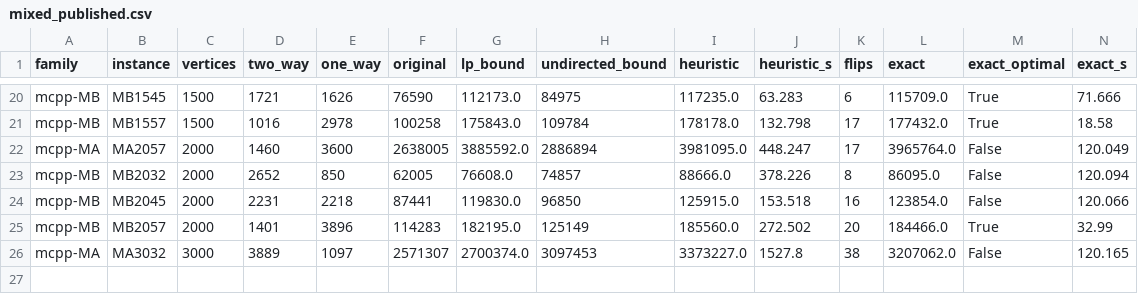
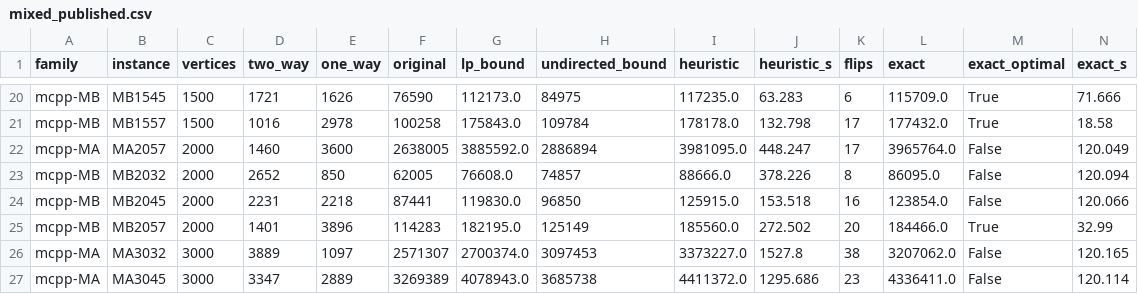
Before and after one commit to miquelmp/chinese-postman-problem, a CSV file: results/mixed_published.csv, drawn as a sheet; only a part is shown, gaps mark what is left out; rows hold the shown columns only; the diff names each change by its address in the sheet, - before the commit and + after, or states it on an @@ line.

```diff
--- a/results/mixed_published.csv
+++ b/results/mixed_published.csv
+row 27: mcpp-MA | MA3045 | 3000 | 3347 | 2889 | 3269389 | 4078943.0 | 3685738 | 4411372.0 | 1295.686 | 23 | 4336411.0 | False | 120.114
```
Also changed, not shown: 1 other file.
